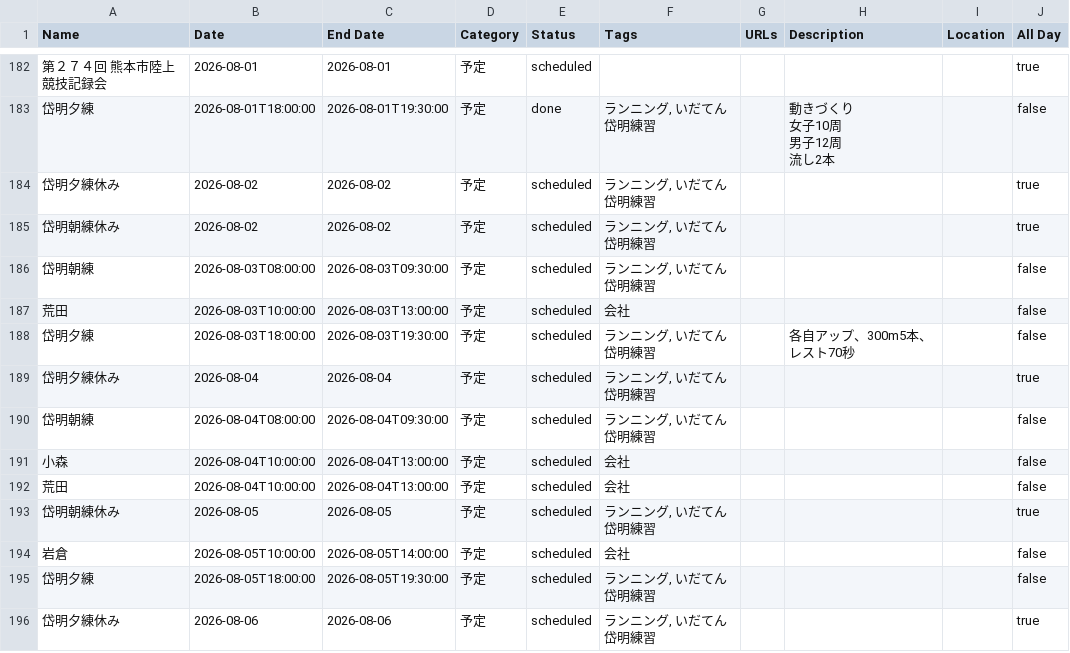
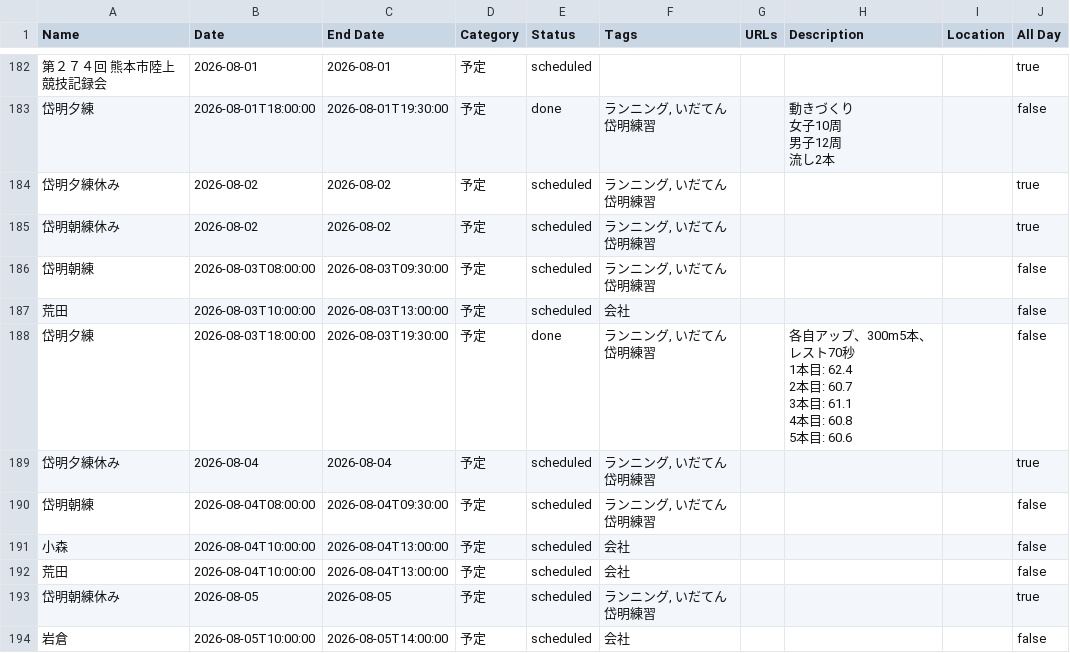
Before and after one commit to tatsuki-github/INBOX, a CSV file: out/2026/notion.csv, drawn as a sheet; only a part is shown, gaps mark what is left out; the shorter side is filled out with more unchanged rows; ↵ is a line break in a cell; the diff names each change by its address in the sheet, - before the commit and + after, or states it on an @@ line.

```diff
--- a/out/2026/notion.csv
+++ b/out/2026/notion.csv
-E188 (Status): scheduled
+E188 (Status): done
-H188 (Description): 各自アップ、300m5本、レスト70秒
+H188 (Description): 各自アップ、300m5本、レスト70秒 ↵ 1本目: 62.4 ↵ 2本目: 60.7 ↵ 3本目: 61.1 ↵ 4本目: 60.8 ↵ 5本目: 60.6
```
Also changed, not shown: out/2026/google.csv, out/2026/source.csv, 3 other files.
